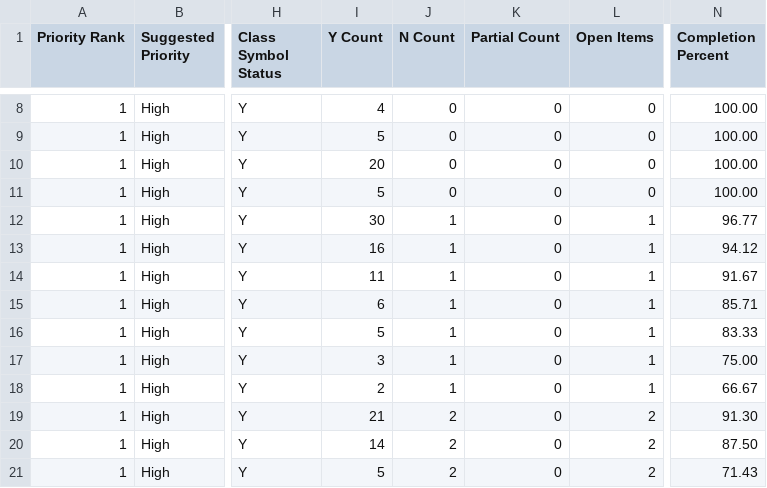
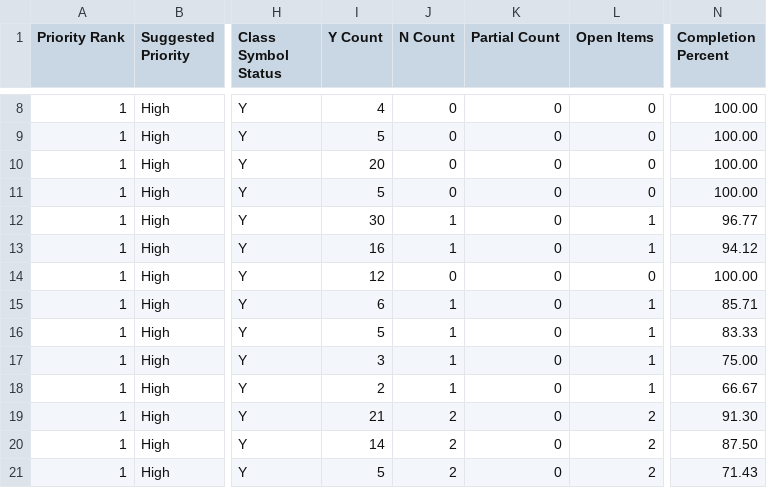
Before and after one commit to gengxun-henu/pyisis, a CSV file: class_bind_methods_details/methods_inventory_summary.csv, drawn as a sheet; only a part is shown, gaps mark what is left out; the diff names each change by its address in the sheet, - before the commit and + after, or states it on an @@ line.

```diff
--- a/class_bind_methods_details/methods_inventory_summary.csv
+++ b/class_bind_methods_details/methods_inventory_summary.csv
-I14 (Y Count): 11
+I14 (Y Count): 12
-J14 (N Count): 1
+J14 (N Count): 0
-L14 (Open Items): 1
+L14 (Open Items): 0
-N14 (Completion Percent): 91.67
+N14 (Completion Percent): 100.00
```
Also changed, not shown: class_bind_methods_details/base_alpha_cube_methods.csv, 2 other files.
